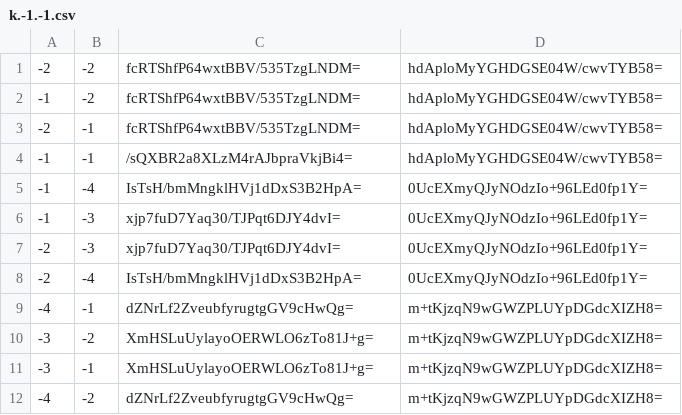
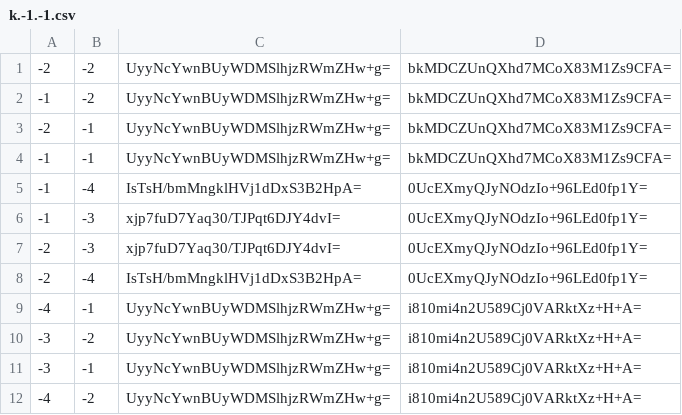
Before and after one commit to Sneezry/mcmapweb, a CSV file: tiles/zoom.0/metadata/k.-1.-1.csv, drawn as a sheet.

```diff
--- a/tiles/zoom.0/metadata/k.-1.-1.csv
+++ b/tiles/zoom.0/metadata/k.-1.-1.csv
@@ -1,5 +1,5 @@
--2,-2,fcRTShfP64wxtBBV/535TzgLNDM=,hdAploMyYGHDGSE04W/cwvTYB58=
--1,-2,fcRTShfP64wxtBBV/535TzgLNDM=,hdAploMyYGHDGSE04W/cwvTYB58=
--2,-1,fcRTShfP64wxtBBV/535TzgLNDM=,hdAploMyYGHDGSE04W/cwvTYB58=
--1,-1,/sQXBR2a8XLzM4rAJbpraVkjBi4=,hdAploMyYGHDGSE04W/cwvTYB58=
+-2,-2,UyyNcYwnBUyWDMSlhjzRWmZHw+g=,bkMDCZUnQXhd7MCoX83M1Zs9CFA=
+-1,-2,UyyNcYwnBUyWDMSlhjzRWmZHw+g=,bkMDCZUnQXhd7MCoX83M1Zs9CFA=
+-2,-1,UyyNcYwnBUyWDMSlhjzRWmZHw+g=,bkMDCZUnQXhd7MCoX83M1Zs9CFA=
+-1,-1,UyyNcYwnBUyWDMSlhjzRWmZHw+g=,bkMDCZUnQXhd7MCoX83M1Zs9CFA=
 -1,-4,IsTsH/bmMngklHVj1dDxS3B2HpA=,0UcEXmyQJyNOdzIo+96LEd0fp1Y=
@@ -8,5 +8,5 @@
 -2,-4,IsTsH/bmMngklHVj1dDxS3B2HpA=,0UcEXmyQJyNOdzIo+96LEd0fp1Y=
--4,-1,dZNrLf2ZveubfyrugtgGV9cHwQg=,m+tKjzqN9wGWZPLUYpDGdcXIZH8=
--3,-2,XmHSLuUylayoOERWLO6zTo81J+g=,m+tKjzqN9wGWZPLUYpDGdcXIZH8=
--3,-1,XmHSLuUylayoOERWLO6zTo81J+g=,m+tKjzqN9wGWZPLUYpDGdcXIZH8=
--4,-2,dZNrLf2ZveubfyrugtgGV9cHwQg=,m+tKjzqN9wGWZPLUYpDGdcXIZH8=
+-4,-1,UyyNcYwnBUyWDMSlhjzRWmZHw+g=,i810mi4n2U589Cj0VARktXz+H+A=
+-3,-2,UyyNcYwnBUyWDMSlhjzRWmZHw+g=,i810mi4n2U589Cj0VARktXz+H+A=
+-3,-1,UyyNcYwnBUyWDMSlhjzRWmZHw+g=,i810mi4n2U589Cj0VARktXz+H+A=
+-4,-2,UyyNcYwnBUyWDMSlhjzRWmZHw+g=,i810mi4n2U589Cj0VARktXz+H+A=
```
Also changed, not shown: tiles/zoom.-1/metadata/k.-1.0.csv, tiles/zoom.0/metadata/k.-1.0.csv, 26 other files.
